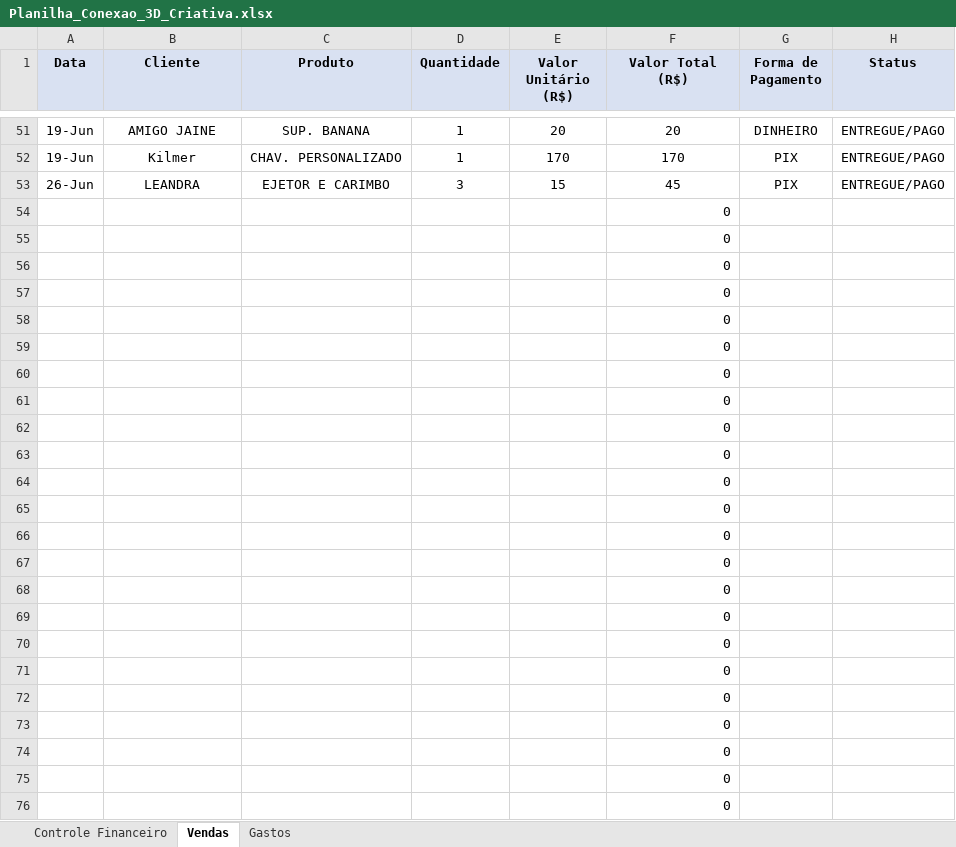
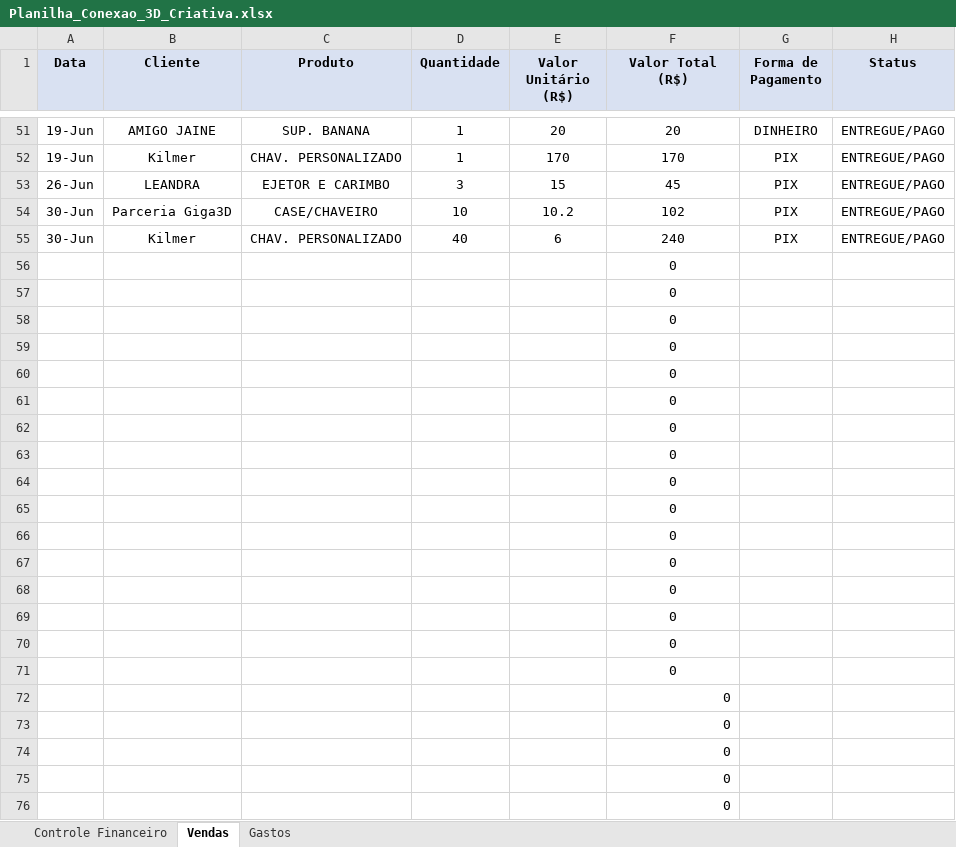
Before and after one commit to ClaudioSperb/impressao-3D, an Excel workbook: Impressao 3D/Planilha_Conexao_3D_Criativa.xlsx, sheet Vendas, drawn as a sheet; only a part is shown, gaps mark what is left out; values as stored, in another font and other column widths than the file's, no borders; removed rows and columns are numbered as before the commit, all else as after; the diff names each change by its address in the sheet, - before the commit and + after, or states it on an @@ line.

Commit message:
Update Planilha_Conexao_3D_Criativa.xlsx

```diff
--- a/Impressao 3D/Planilha_Conexao_3D_Criativa.xlsx (sheet Vendas)
+++ b/Impressao 3D/Planilha_Conexao_3D_Criativa.xlsx (sheet Vendas)
-row 54:  |  |  |  |  | 0
-row 55:  |  |  |  |  | 0
+row 54: 30-Jun | Parceria Giga3D | CASE/CHAVEIRO | 10 | 10.2 | 102 | PIX | ENTREGUE/PAGO
+row 55: 30-Jun | Kilmer | CHAV. PERSONALIZADO | 40 | 6 | 240 | PIX | ENTREGUE/PAGO
-F56:F71 alignment: right
+F56:F71 alignment: center
```
